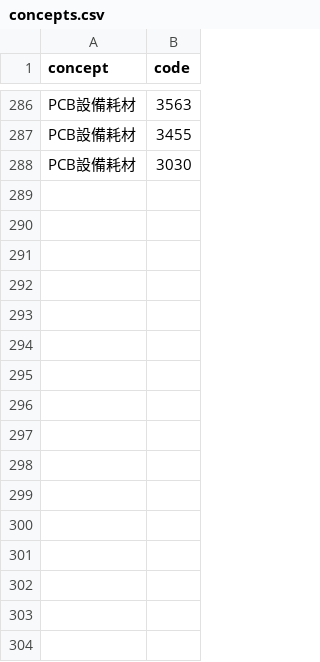
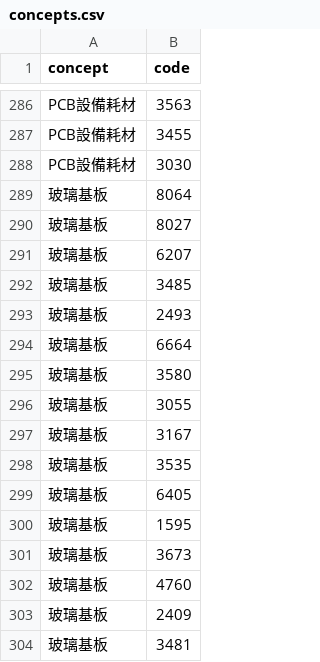
Before and after one commit to gelu27/Stock-lab, a CSV file: data/concepts.csv, drawn as a sheet; only a part is shown, gaps mark what is left out.

```diff
--- a/data/concepts.csv
+++ b/data/concepts.csv
@@ -288 +288,17 @@ PCB設備耗材,3455
 PCB設備耗材,3030
+玻璃基板,8064
+玻璃基板,8027
+玻璃基板,6207
+玻璃基板,3485
+玻璃基板,2493
+玻璃基板,6664
+玻璃基板,3580
+玻璃基板,3055
+玻璃基板,3167
+玻璃基板,3535
+玻璃基板,6405
+玻璃基板,1595
+玻璃基板,3673
+玻璃基板,4760
+玻璃基板,2409
+玻璃基板,3481
```
Also changed, not shown: data/supply_chain.csv, 3 other files.
